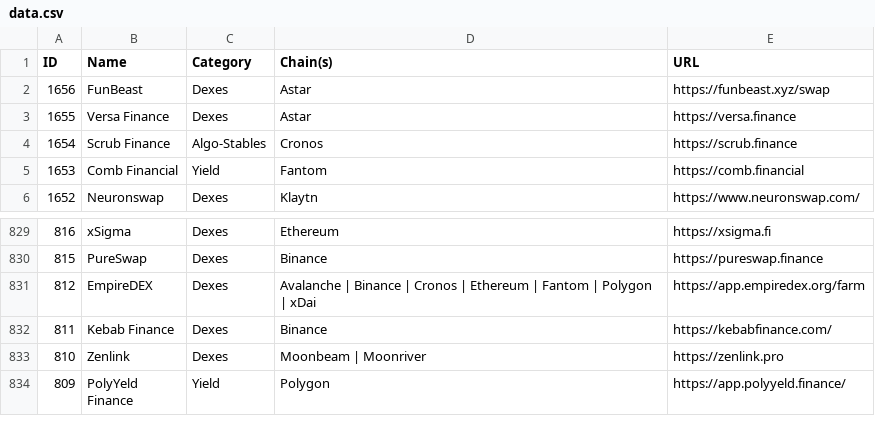
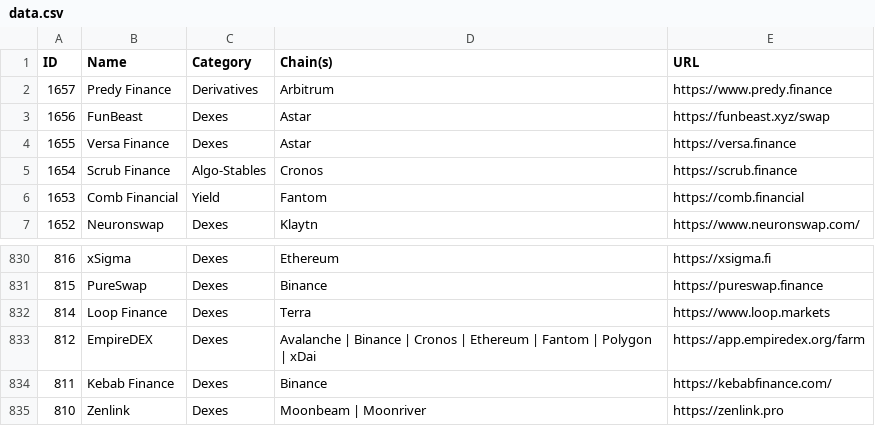
Before and after one commit to pmuens/defi-llama-watcher, a CSV file: data.csv, drawn as a sheet; only a part is shown, gaps mark what is left out; the shorter side is filled out with more unchanged rows; the diff names each change by its address in the sheet, - before the commit and + after, or states it on an @@ line.

Commit message:
Update data.csv

```diff
--- a/data.csv
+++ b/data.csv
+row 2: 1657 | Predy Finance | Derivatives | Arbitrum | https://www.predy.finance
+row 832: 814 | Loop Finance | Dexes | Terra | https://www.loop.markets
```
